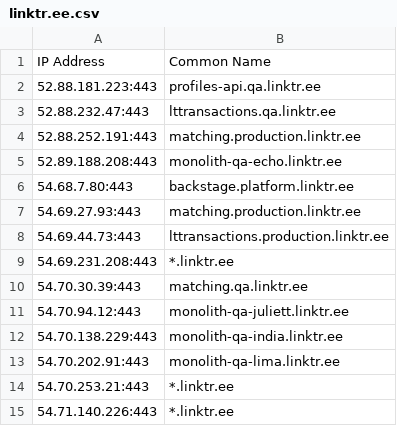
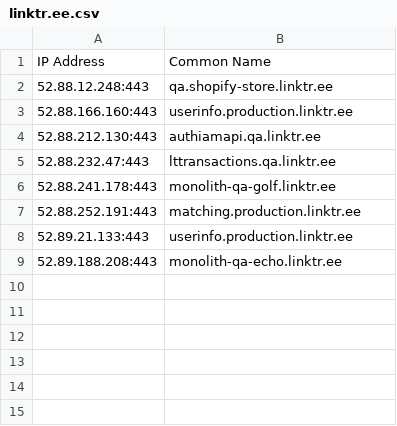
Before and after one commit to mrvcoder/cloud_data, a CSV file: outputs/kaeferjaeger/linktr.ee.csv, drawn as a sheet.

```diff
--- a/outputs/kaeferjaeger/linktr.ee.csv
+++ b/outputs/kaeferjaeger/linktr.ee.csv
@@ -1,15 +1,9 @@
 IP Address,Common Name
-52.88.181.223:443,profiles-api.qa.linktr.ee
+52.88.12.248:443,qa.shopify-store.linktr.ee
+52.88.166.160:443,userinfo.production.linktr.ee
+52.88.212.130:443,authiamapi.qa.linktr.ee
 52.88.232.47:443,lttransactions.qa.linktr.ee
+52.88.241.178:443,monolith-qa-golf.linktr.ee
 52.88.252.191:443,matching.production.linktr.ee
+52.89.21.133:443,userinfo.production.linktr.ee
 52.89.188.208:443,monolith-qa-echo.linktr.ee
-54.68.7.80:443,backstage.platform.linktr.ee
-54.69.27.93:443,matching.production.linktr.ee
-54.69.44.73:443,lttransactions.production.linktr.ee
-54.69.231.208:443,*.linktr.ee
-54.70.30.39:443,matching.qa.linktr.ee
-54.70.94.12:443,monolith-qa-juliett.linktr.ee
-54.70.138.229:443,monolith-qa-india.linktr.ee
-54.70.202.91:443,monolith-qa-lima.linktr.ee
-54.70.253.21:443,*.linktr.ee
-54.71.140.226:443,*.linktr.ee
```
Also changed, not shown: outputs/linktr.ee_data.csv.
